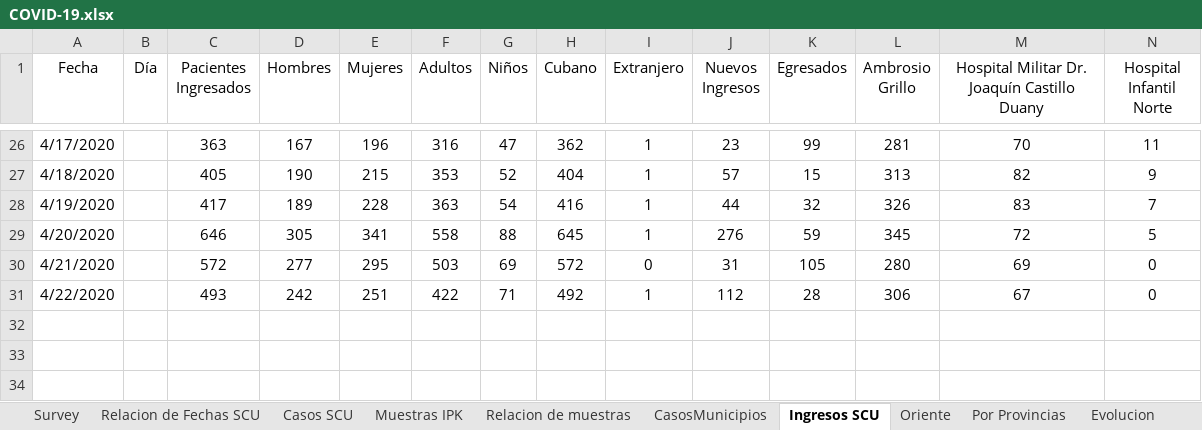
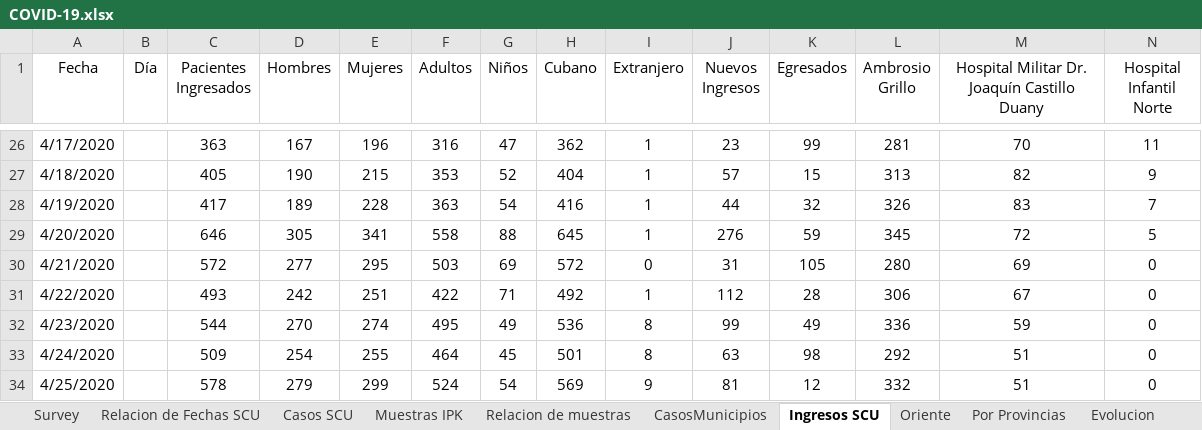
Before and after one commit to eloyoliveros91/covid19scu, an Excel workbook: data/COVID-19.xlsx, sheet Ingresos SCU, drawn as a sheet; only a part is shown, gaps mark what is left out; values as stored, in another font and other column widths than the file's, no borders; rows hold the shown columns only; the diff names each change by its address in the sheet, - before the commit and + after, or states it on an @@ line.

```diff
--- a/data/COVID-19.xlsx (sheet Ingresos SCU)
+++ b/data/COVID-19.xlsx (sheet Ingresos SCU)
+row 32: 4/23/2020 |  | 544 | 270 | 274 | 495 | 49 | 536 | 8 | 99 | 49 | 336 | 59 | 0
+row 33: 4/24/2020 |  | 509 | 254 | 255 | 464 | 45 | 501 | 8 | 63 | 98 | 292 | 51 | 0
+row 34: 4/25/2020 |  | 578 | 279 | 299 | 524 | 54 | 569 | 9 | 81 | 12 | 332 | 51 | 0
```
Also changed, not shown: sheet Relacion de Fechas SCU, sheet Oriente, sheet Survey, sheet Casos SCU, sheet Relacion de muestras, sheet CasosMunicipios, 3 more sheets, other sheet tabs, 1 other file.
